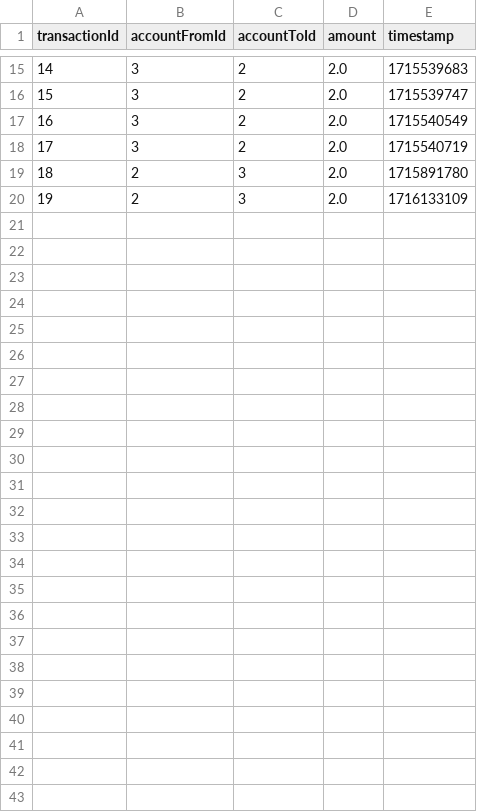
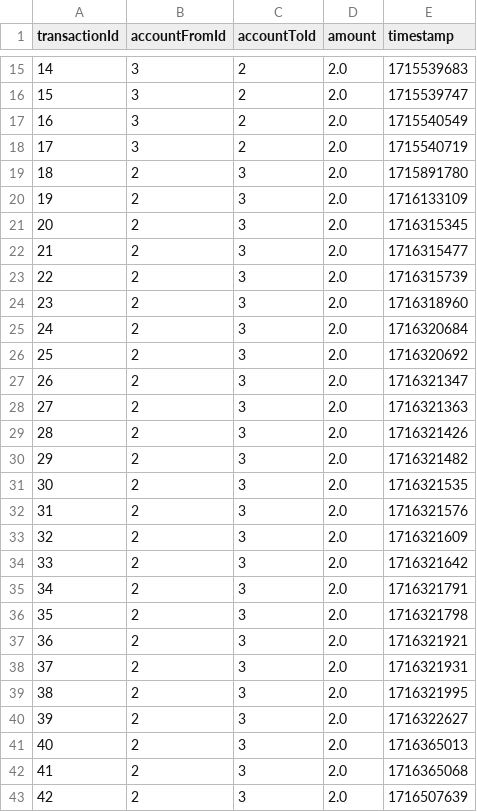
Before and after one commit to Litetook/Bank_client, a CSV file: src/main/java/com/pragmatic/dao/tables/transactions.csv, drawn as a sheet; only a part is shown, gaps mark what is left out; the diff names each change by its address in the sheet, - before the commit and + after, or states it on an @@ line.

```diff
--- a/src/main/java/com/pragmatic/dao/tables/transactions.csv
+++ b/src/main/java/com/pragmatic/dao/tables/transactions.csv
+row 21: 20 | 2 | 3 | 2.0 | 1716315345
+row 22: 21 | 2 | 3 | 2.0 | 1716315477
+row 23: 22 | 2 | 3 | 2.0 | 1716315739
+row 24: 23 | 2 | 3 | 2.0 | 1716318960
+row 25: 24 | 2 | 3 | 2.0 | 1716320684
+row 26: 25 | 2 | 3 | 2.0 | 1716320692
+row 27: 26 | 2 | 3 | 2.0 | 1716321347
+row 28: 27 | 2 | 3 | 2.0 | 1716321363
+row 29: 28 | 2 | 3 | 2.0 | 1716321426
+row 30: 29 | 2 | 3 | 2.0 | 1716321482
+row 31: 30 | 2 | 3 | 2.0 | 1716321535
+row 32: 31 | 2 | 3 | 2.0 | 1716321576
+row 33: 32 | 2 | 3 | 2.0 | 1716321609
+row 34: 33 | 2 | 3 | 2.0 | 1716321642
+row 35: 34 | 2 | 3 | 2.0 | 1716321791
+row 36: 35 | 2 | 3 | 2.0 | 1716321798
+row 37: 36 | 2 | 3 | 2.0 | 1716321921
+row 38: 37 | 2 | 3 | 2.0 | 1716321931
+row 39: 38 | 2 | 3 | 2.0 | 1716321995
+row 40: 39 | 2 | 3 | 2.0 | 1716322627
+row 41: 40 | 2 | 3 | 2.0 | 1716365013
+row 42: 41 | 2 | 3 | 2.0 | 1716365068
+row 43: 42 | 2 | 3 | 2.0 | 1716507639
```
Also changed, not shown: src/main/java/com/pragmatic/dao/tables/users.csv, 52 other files.
